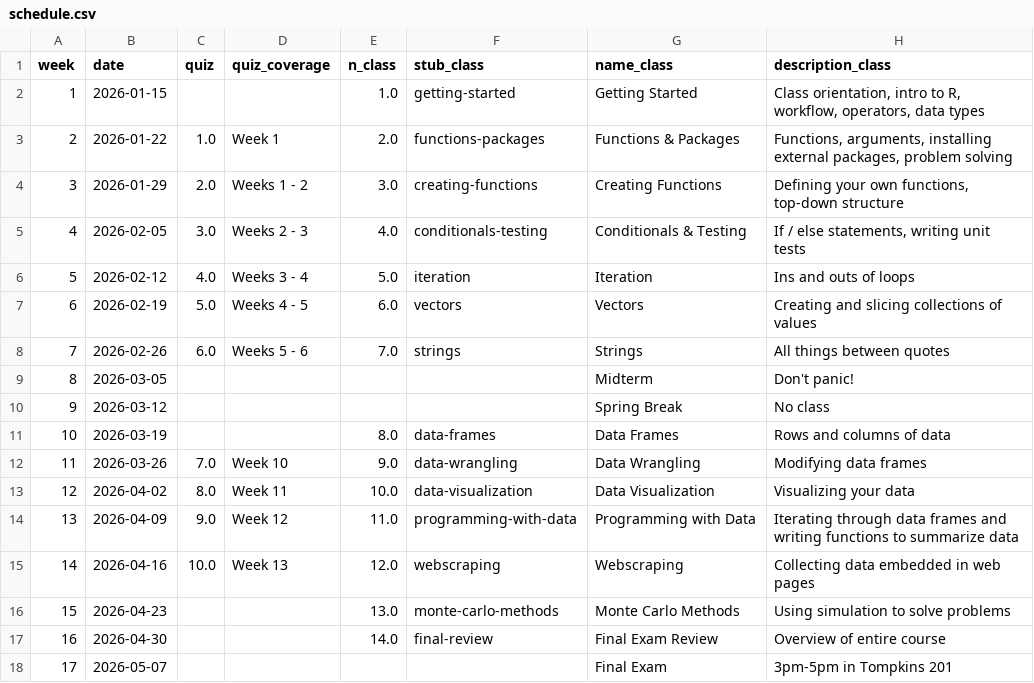
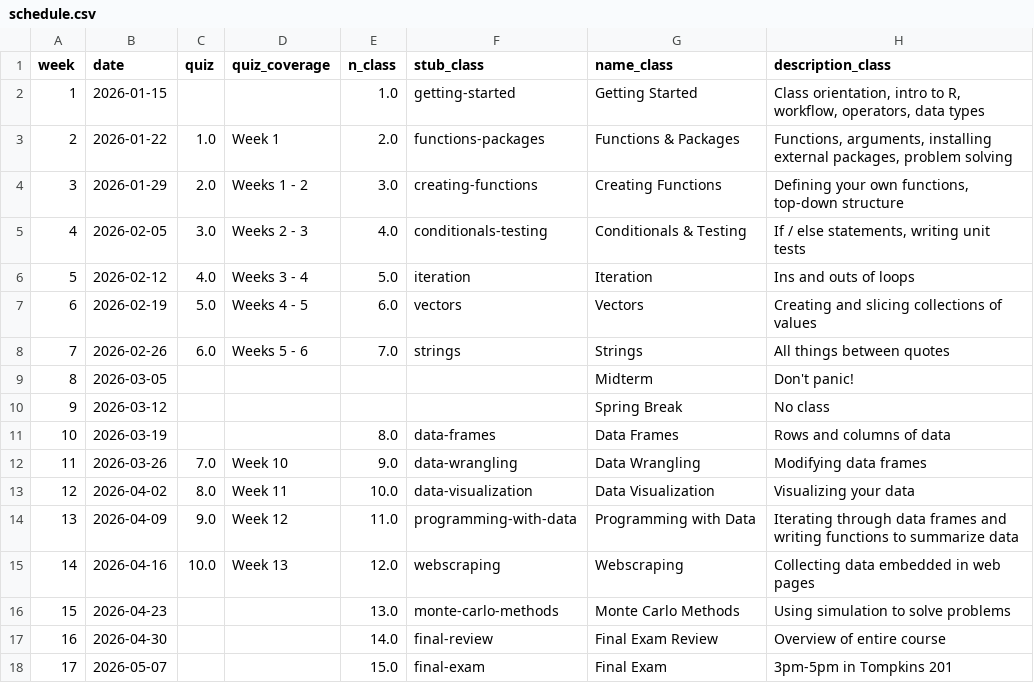
Before and after one commit to emse-p4a-gwu/2026-Spring, a CSV file: schedule.csv, drawn as a sheet; only a part is shown; the diff names each change by its address in the sheet, - before the commit and + after, or states it on an @@ line.

Commit message:
add final exam page

```diff
--- a/schedule.csv
+++ b/schedule.csv
-E18 (n_class): (empty)
+E18 (n_class): 15.0
-F18 (stub_class): (empty)
+F18 (stub_class): final-exam
```
Also changed, not shown: 3 other files.
